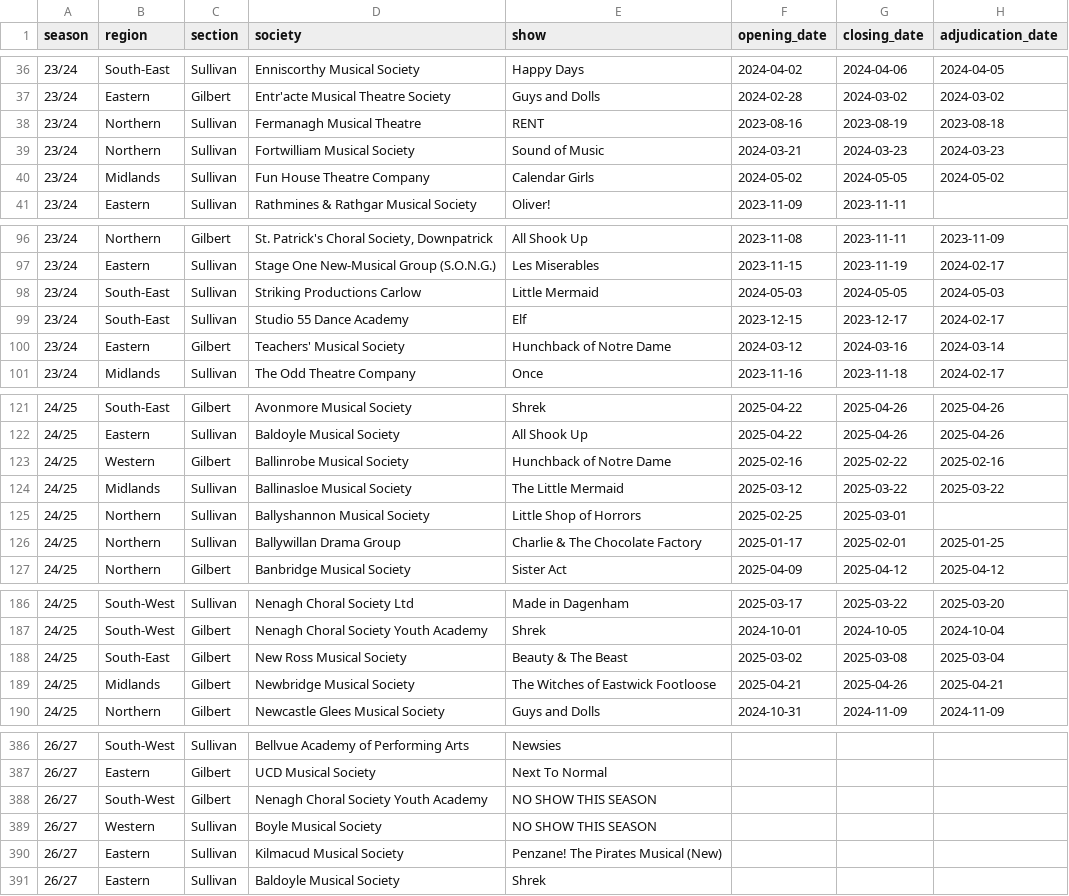
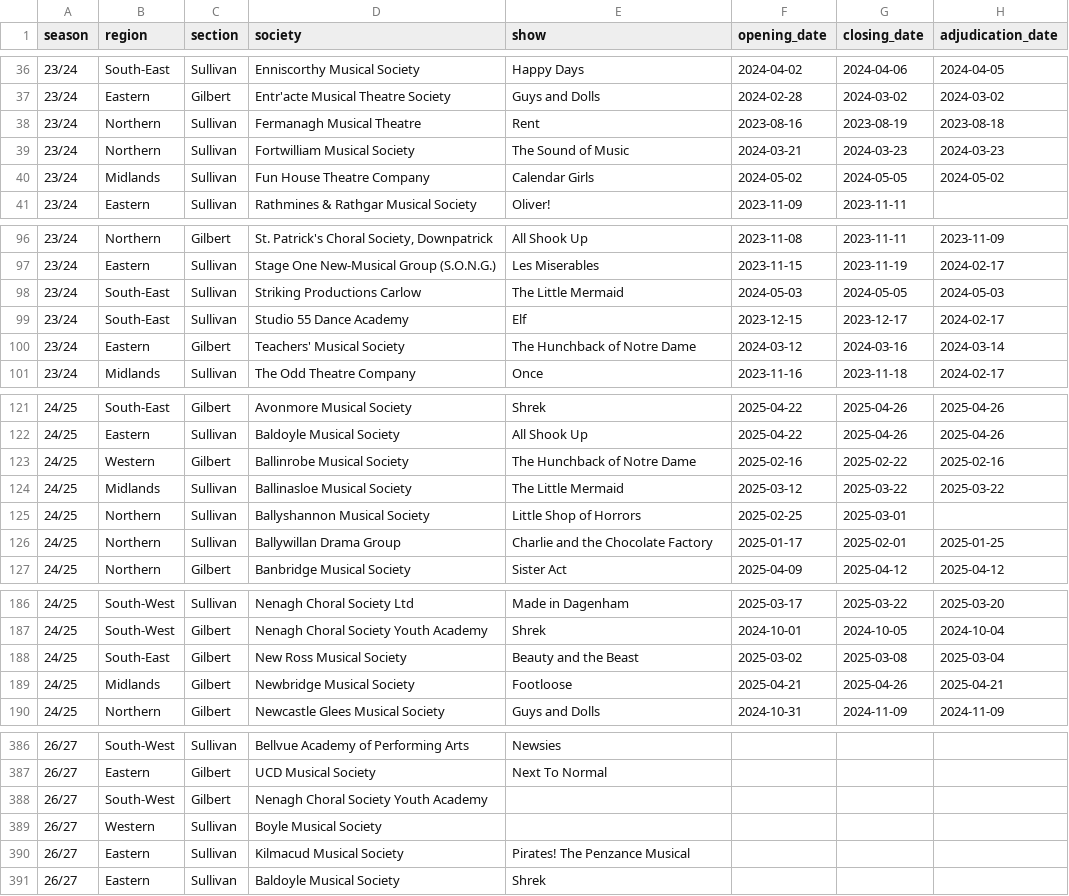
Before and after one commit to darraghcphotography/showcal, a CSV file: shows.csv, drawn as a sheet; only a part is shown, gaps mark what is left out; the diff covers the shown part only; the diff names each change by its address in the sheet, - before the commit and + after, or states it on an @@ line.

Commit message:
Add current-season drill-down, data cleanup, and site enhancements
- Rename This Season -> Current Season, sort by date, highlight
  finished shows, add a season picker for drill-down navigation
- Add per-season counts and a cross-society title view to Statistics
- Clean up show-title data quality: merge 41 duplicate/mangled titles
  (case/punctuation variants, concatenated struck-through titles from
  the source spreadsheet, stray status text) via fix_show_titles.py
- Add submission-time duplicate-title warning (normalized match)
- Add CSV data export, robots.txt/sitemap.xml, and a moderator-only
  traffic (pageview count) page

```diff
--- a/shows.csv
+++ b/shows.csv
-E38 (show): RENT
+E38 (show): Rent
-E39 (show): Sound of Music
+E39 (show): The Sound of Music
-E98 (show): Little Mermaid
+E98 (show): The Little Mermaid
-E100 (show): Hunchback of Notre Dame
+E100 (show): The Hunchback of Notre Dame
-E123 (show): Hunchback of Notre Dame
+E123 (show): The Hunchback of Notre Dame
-E126 (show): Charlie & The Chocolate Factory
+E126 (show): Charlie and the Chocolate Factory
-E188 (show): Beauty & The Beast
+E188 (show): Beauty and the Beast
-E189 (show): The Witches of Eastwick Footloose
+E189 (show): Footloose
-E388:E389 (show): NO SHOW THIS SEASON
+E388:E389 (show): (empty)
-E390 (show): Penzane! The Pirates Musical (New)
+E390 (show): Pirates! The Penzance Musical
```
Also changed, not shown: 33 edited cells elsewhere in this file, 22 other files.
